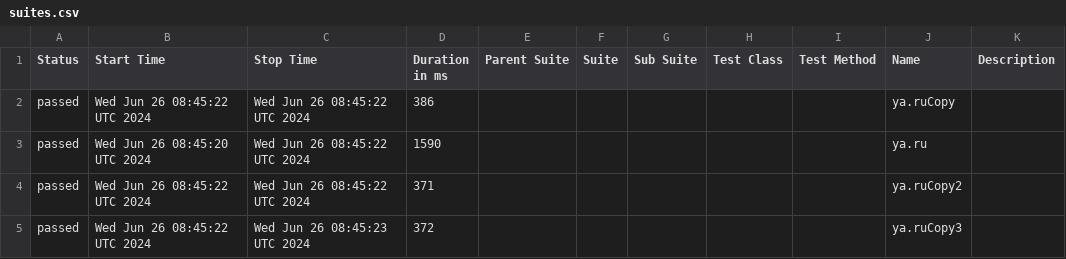
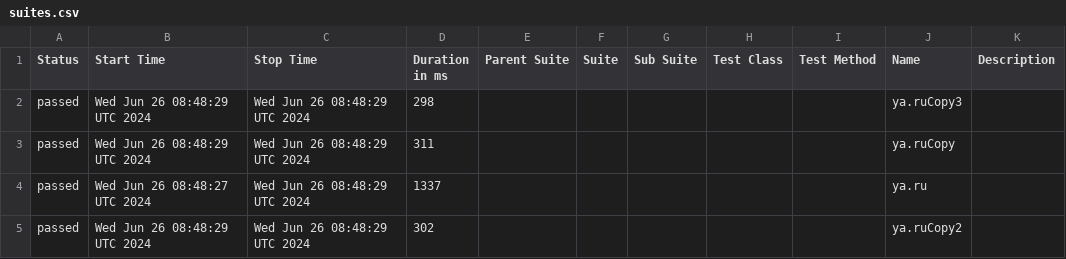
Before and after one commit to METIBQA/Postman_backup, a CSV file: data/suites.csv, drawn as a sheet.

```diff
--- a/data/suites.csv
+++ b/data/suites.csv
@@ -1,5 +1,5 @@
 "Status","Start Time","Stop Time","Duration in ms","Parent Suite","Suite","Sub Suite","Test Class","Test Method","Name","Description"
-"passed","Wed Jun 26 08:45:22 UTC 2024","Wed Jun 26 08:45:22 UTC 2024","386","","","","","","ya.ruCopy",""
-"passed","Wed Jun 26 08:45:20 UTC 2024","Wed Jun 26 08:45:22 UTC 2024","1590","","","","","","ya.ru",""
-"passed","Wed Jun 26 08:45:22 UTC 2024","Wed Jun 26 08:45:22 UTC 2024","371","","","","","","ya.ruCopy2",""
-"passed","Wed Jun 26 08:45:22 UTC 2024","Wed Jun 26 08:45:23 UTC 2024","372","","","","","","ya.ruCopy3",""
+"passed","Wed Jun 26 08:48:29 UTC 2024","Wed Jun 26 08:48:29 UTC 2024","298","","","","","","ya.ruCopy3",""
+"passed","Wed Jun 26 08:48:29 UTC 2024","Wed Jun 26 08:48:29 UTC 2024","311","","","","","","ya.ruCopy",""
+"passed","Wed Jun 26 08:48:27 UTC 2024","Wed Jun 26 08:48:29 UTC 2024","1337","","","","","","ya.ru",""
+"passed","Wed Jun 26 08:48:29 UTC 2024","Wed Jun 26 08:48:29 UTC 2024","302","","","","","","ya.ruCopy2",""
```
Also changed, not shown: 46 other files.
